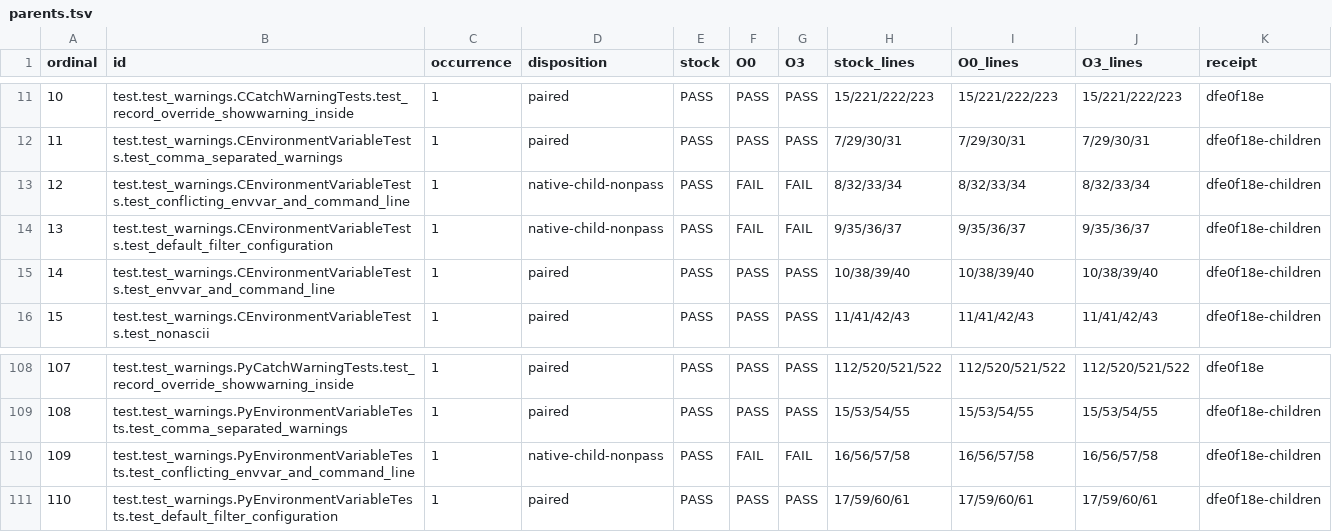
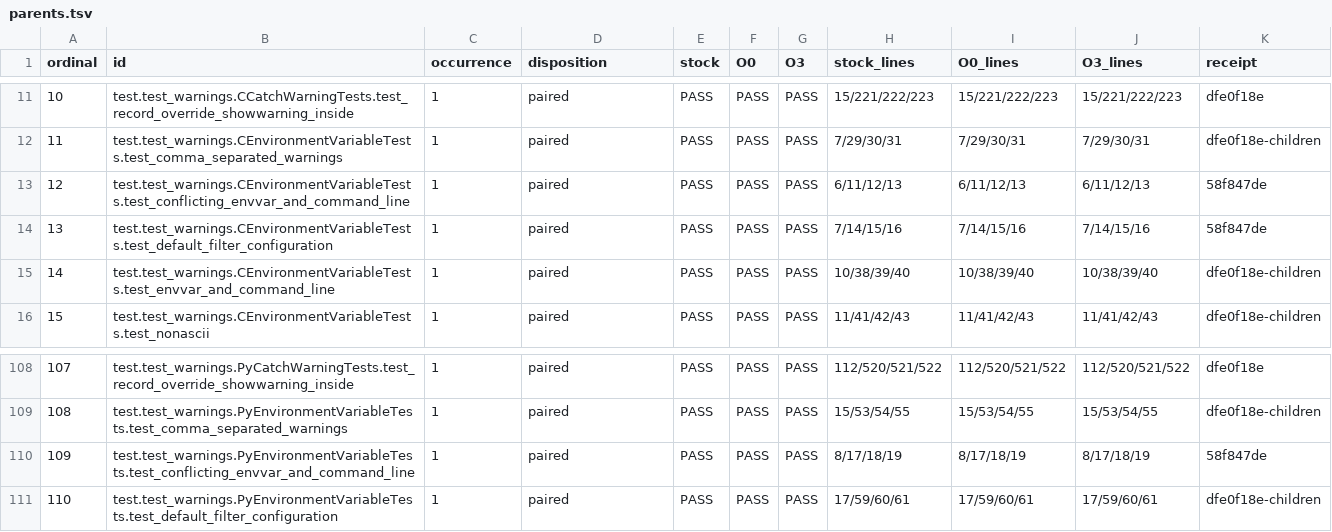
Before and after one commit to astral-experiments/imre, a TSV file: benchmarks/cpython_stdlib/full/warnings/receipts/parents.tsv, drawn as a sheet; only a part is shown, gaps mark what is left out.

```diff
--- a/benchmarks/cpython_stdlib/full/warnings/receipts/parents.tsv
+++ b/benchmarks/cpython_stdlib/full/warnings/receipts/parents.tsv
@@ -12,4 +12,4 @@ ordinal	id	occurrence	disposition	stock	O0	O3	stock_lines	O0_lines	O3_lines	rece
 11	test.test_warnings.CEnvironmentVariableTests.test_comma_separated_warnings	1	paired	PASS	PASS	PASS	7/29/30/31	7/29/30/31	7/29/30/31	dfe0f18e-children
-12	test.test_warnings.CEnvironmentVariableTests.test_conflicting_envvar_and_command_line	1	native-child-nonpass	PASS	FAIL	FAIL	8/32/33/34	8/32/33/34	8/32/33/34	dfe0f18e-children
-13	test.test_warnings.CEnvironmentVariableTests.test_default_filter_configuration	1	native-child-nonpass	PASS	FAIL	FAIL	9/35/36/37	9/35/36/37	9/35/36/37	dfe0f18e-children
+12	test.test_warnings.CEnvironmentVariableTests.test_conflicting_envvar_and_command_line	1	paired	PASS	PASS	PASS	6/11/12/13	6/11/12/13	6/11/12/13	58f847de
+13	test.test_warnings.CEnvironmentVariableTests.test_default_filter_configuration	1	paired	PASS	PASS	PASS	7/14/15/16	7/14/15/16	7/14/15/16	58f847de
 14	test.test_warnings.CEnvironmentVariableTests.test_envvar_and_command_line	1	paired	PASS	PASS	PASS	10/38/39/40	10/38/39/40	10/38/39/40	dfe0f18e-children
@@ -109,3 +109,3 @@ ordinal	id	occurrence	disposition	stock	O0	O3	stock_lines	O0_lines	O3_lines	rece
 108	test.test_warnings.PyEnvironmentVariableTests.test_comma_separated_warnings	1	paired	PASS	PASS	PASS	15/53/54/55	15/53/54/55	15/53/54/55	dfe0f18e-children
-109	test.test_warnings.PyEnvironmentVariableTests.test_conflicting_envvar_and_command_line	1	native-child-nonpass	PASS	FAIL	FAIL	16/56/57/58	16/56/57/58	16/56/57/58	dfe0f18e-children
+109	test.test_warnings.PyEnvironmentVariableTests.test_conflicting_envvar_and_command_line	1	paired	PASS	PASS	PASS	8/17/18/19	8/17/18/19	8/17/18/19	58f847de
 110	test.test_warnings.PyEnvironmentVariableTests.test_default_filter_configuration	1	paired	PASS	PASS	PASS	17/59/60/61	17/59/60/61	17/59/60/61	dfe0f18e-children
```
Also changed, not shown: 5 other files.
